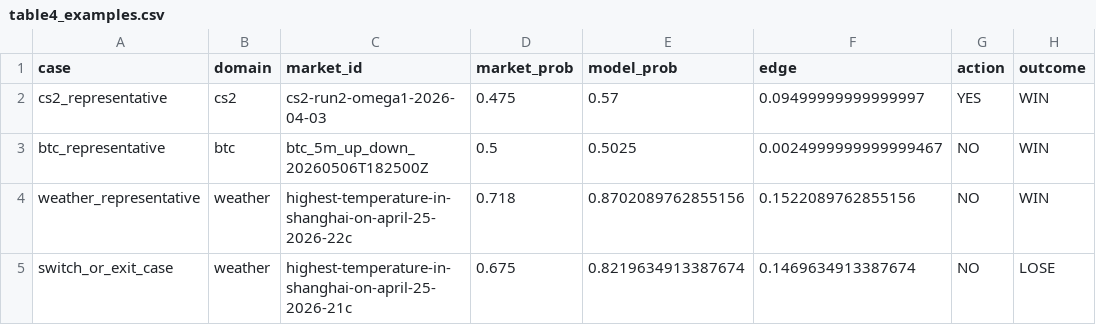
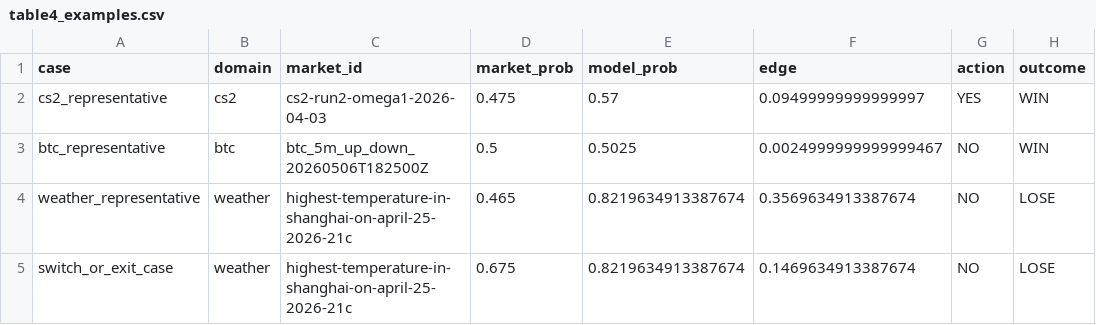
Before and after one commit to Leroyyyyyyyyy/DIA-CW, a CSV file: poly-ok-check/research/runs/cw_final/table4_examples.csv, drawn as a sheet.

```diff
--- a/poly-ok-check/research/runs/cw_final/table4_examples.csv
+++ b/poly-ok-check/research/runs/cw_final/table4_examples.csv
@@ -3,3 +3,3 @@ cs2_representative,cs2,cs2-run2-omega1-2026-04-03,0.475,0.57,0.09499999999999997
 btc_representative,btc,btc_5m_up_down_20260506T182500Z,0.5,0.5025,0.0024999999999999467,NO,WIN
-weather_representative,weather,highest-temperature-in-shanghai-on-april-25-2026-22c,0.718,0.8702089762855156,0.1522089762855156,NO,WIN
+weather_representative,weather,highest-temperature-in-shanghai-on-april-25-2026-21c,0.465,0.8219634913387674,0.3569634913387674,NO,LOSE
 switch_or_exit_case,weather,highest-temperature-in-shanghai-on-april-25-2026-21c,0.675,0.8219634913387674,0.1469634913387674,NO,LOSE
```
Also changed, not shown: poly-ok-check/research/runs/cw_final/policy_diagnostics.csv, poly-ok-check/research/runs/cw_final/table1_overall.csv, 7 other files.
